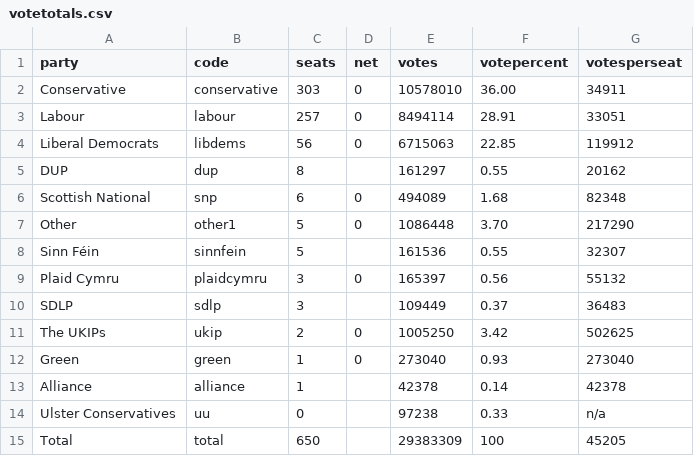
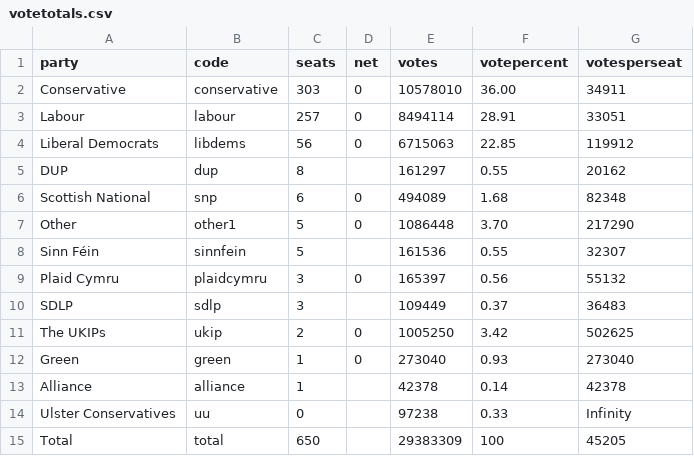
Before and after one commit to principalfish/principalfish.github.io, a CSV file: election2015/votetotals.csv, drawn as a sheet.

Commit message:
infinity

```diff
--- a/election2015/votetotals.csv
+++ b/election2015/votetotals.csv
@@ -13,3 +13,3 @@ Green,green,1,0,273040,0.93,273040
 Alliance,alliance,1,,42378,0.14,42378
-Ulster Conservatives,uu,0,,97238,0.33,n/a
+Ulster Conservatives,uu,0,,97238,0.33,Infinity
 Total,total,650,,29383309,100,45205
```
